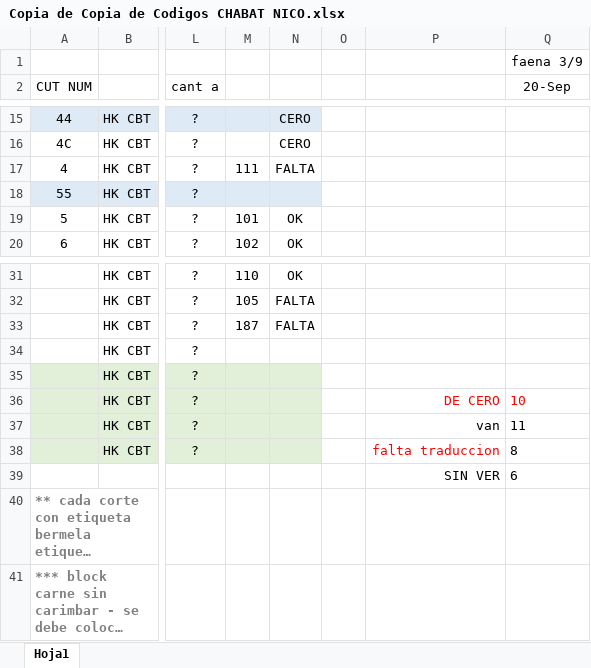
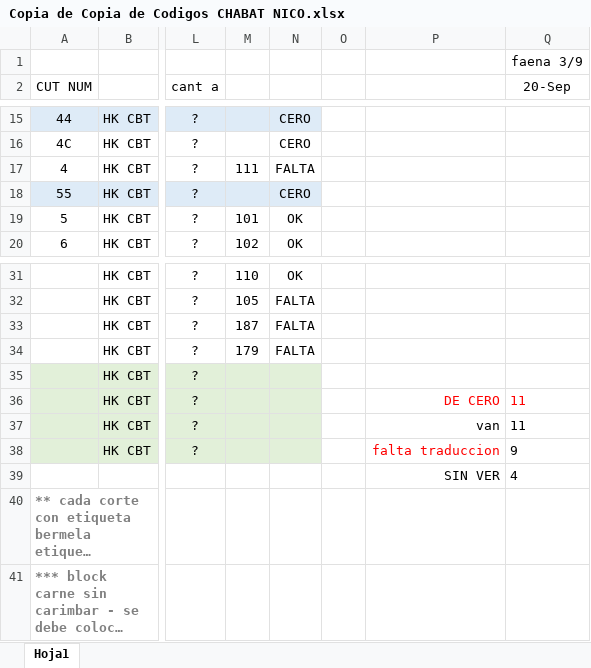
Before and after one commit to nicos92/jabat, an Excel workbook: Copia de Copia de Codigos CHABAT NICO.xlsx, sheet Hoja1, drawn as a sheet; only a part is shown, gaps mark what is left out; long unchanged cells end in …; values as stored, in another font and other column widths than the file's, no borders; the diff names each change by its address in the sheet, - before the commit and + after, or states it on an @@ line.

Commit message:
agregado de etiqueta 179 HUESO MANO - jabat. falta traduccion

```diff
--- a/Copia de Copia de Codigos CHABAT NICO.xlsx (sheet Hoja1)
+++ b/Copia de Copia de Codigos CHABAT NICO.xlsx (sheet Hoja1)
-N18: (empty)
+N18: CERO
-M34: (empty)
+M34: 179
-N34: (empty)
+N34: FALTA
-Q36 (20-Sep): 10
+Q36 (20-Sep): 11
-Q38 (20-Sep): 8
+Q38 (20-Sep): 9
-Q39 (20-Sep): 6
+Q39 (20-Sep): 4
```
Also changed, not shown: 1 other file.
